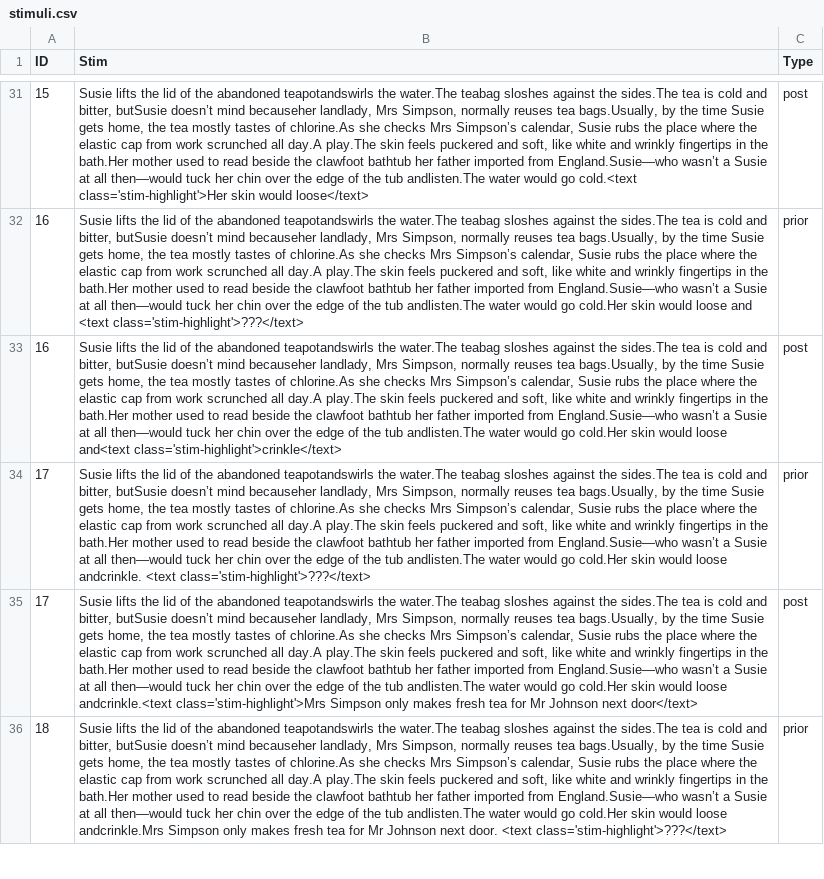
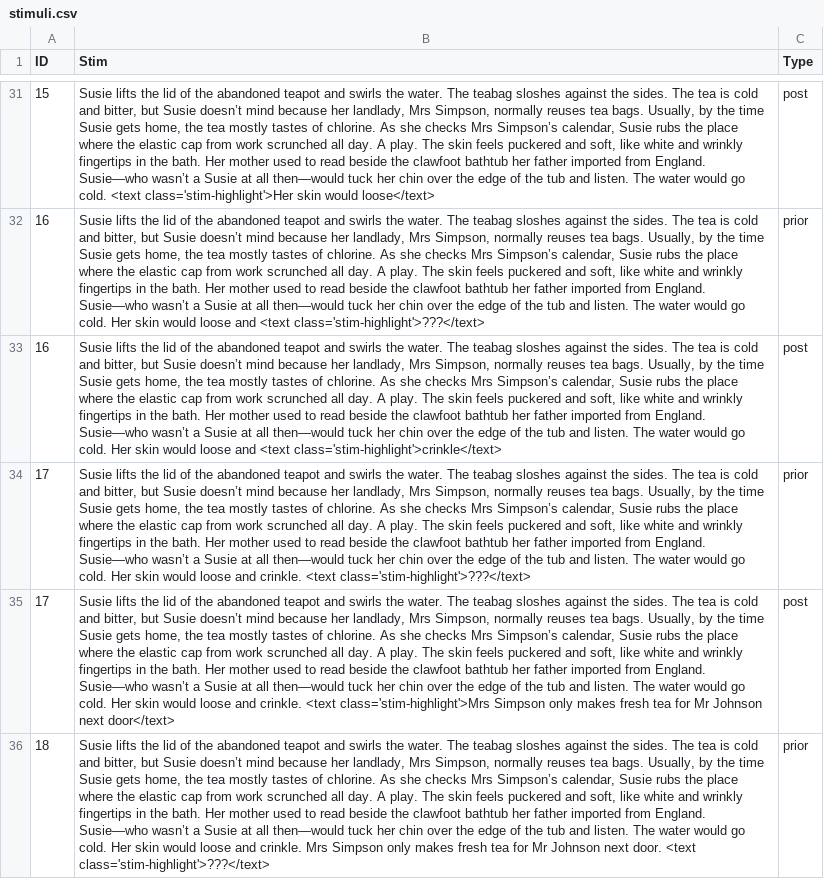
Before and after one commit to robinlemke/pcibex-experiments, a CSV file: chunk_includes/stimuli.csv, drawn as a sheet; only a part is shown, gaps mark what is left out; the diff covers the shown part only; the diff names each change by its address in the sheet, - before the commit and + after, or states it on an @@ line.

```diff
--- a/chunk_includes/stimuli.csv
+++ b/chunk_includes/stimuli.csv
-B31 (Stim): …the abandoned teapotandswirls the water.The teabag sloshes against the sides.The tea is cold and bitter, butSusie doesn’t mind becauseher landlady, Mrs Simpson, normally reuses tea bags.Usually, by the time Susie gets home, the tea mostly tastes of chlorine.As she checks Mrs Simpson’s calendar, Susie rubs the place where the elastic cap from work scrunched all day.A play.The skin feels puckered and soft, like white and wrinkly fingertips in the bath.Her mother used to read beside the clawfoot bathtub her father imported from England.Susie—who wasn’t a Susie at all then—would tuck her chin over the edge of the tub andlisten.The water would go cold.<text class='stim-highlight'>Her skin…
+B31 (Stim): …the abandoned teapot and swirls the water. The teabag sloshes against the sides. The tea is cold and bitter, but Susie doesn’t mind because her landlady, Mrs Simpson, normally reuses tea bags. Usually, by the time Susie gets home, the tea mostly tastes of chlorine. As she checks Mrs Simpson’s calendar, Susie rubs the place where the elastic cap from work scrunched all day. A play. The skin feels puckered and soft, like white and wrinkly fingertips in the bath. Her mother used to read beside the clawfoot bathtub her father imported from England. Susie—who wasn’t a Susie at all then—would tuck her chin over the edge of the tub and listen. The water would go cold. <text class='stim-highlight'>Her skin…
-B32 (Stim): …the abandoned teapotandswirls the water.The teabag sloshes against the sides.The tea is cold and bitter, butSusie doesn’t mind becauseher landlady, Mrs Simpson, normally reuses tea bags.Usually, by the time Susie gets home, the tea mostly tastes of chlorine.As she checks Mrs Simpson’s calendar, Susie rubs the place where the elastic cap from work scrunched all day.A play.The skin feels puckered and soft, like white and wrinkly fingertips in the bath.Her mother used to read beside the clawfoot bathtub her father imported from England.Susie—who wasn’t a Susie at all then—would tuck her chin over the edge of the tub andlisten.The water would go cold.Her skin would…
+B32 (Stim): …the abandoned teapot and swirls the water. The teabag sloshes against the sides. The tea is cold and bitter, but Susie doesn’t mind because her landlady, Mrs Simpson, normally reuses tea bags. Usually, by the time Susie gets home, the tea mostly tastes of chlorine. As she checks Mrs Simpson’s calendar, Susie rubs the place where the elastic cap from work scrunched all day. A play. The skin feels puckered and soft, like white and wrinkly fingertips in the bath. Her mother used to read beside the clawfoot bathtub her father imported from England. Susie—who wasn’t a Susie at all then—would tuck her chin over the edge of the tub and listen. The water would go cold. Her skin would…
-B33 (Stim): …the abandoned teapotandswirls the water.The teabag sloshes against the sides.The tea is cold and bitter, butSusie doesn’t mind becauseher landlady, Mrs Simpson, normally reuses tea bags.Usually, by the time Susie gets home, the tea mostly tastes of chlorine.As she checks Mrs Simpson’s calendar, Susie rubs the place where the elastic cap from work scrunched all day.A play.The skin feels puckered and soft, like white and wrinkly fingertips in the bath.Her mother used to read beside the clawfoot bathtub her father imported from England.Susie—who wasn’t a Susie at all then—would tuck her chin over the edge of the tub andlisten.The water would go cold.Her skin would loose and<text class='stim-highlight'>crinkle</text>
+B33 (Stim): …the abandoned teapot and swirls the water. The teabag sloshes against the sides. The tea is cold and bitter, but Susie doesn’t mind because her landlady, Mrs Simpson, normally reuses tea bags. Usually, by the time Susie gets home, the tea mostly tastes of chlorine. As she checks Mrs Simpson’s calendar, Susie rubs the place where the elastic cap from work scrunched all day. A play. The skin feels puckered and soft, like white and wrinkly fingertips in the bath. Her mother used to read beside the clawfoot bathtub her father imported from England. Susie—who wasn’t a Susie at all then—would tuck her chin over the edge of the tub and listen. The water would go cold. Her skin would loose and <text class='stim-highlight'>crinkle</text>
-B34 (Stim): …the abandoned teapotandswirls the water.The teabag sloshes against the sides.The tea is cold and bitter, butSusie doesn’t mind becauseher landlady, Mrs Simpson, normally reuses tea bags.Usually, by the time Susie gets home, the tea mostly tastes of chlorine.As she checks Mrs Simpson’s calendar, Susie rubs the place where the elastic cap from work scrunched all day.A play.The skin feels puckered and soft, like white and wrinkly fingertips in the bath.Her mother used to read beside the clawfoot bathtub her father imported from England.Susie—who wasn’t a Susie at all then—would tuck her chin over the edge of the tub andlisten.The water would go cold.Her skin would loose andcrinkle. <text class='stim-highlight'>???</text>
+B34 (Stim): …the abandoned teapot and swirls the water. The teabag sloshes against the sides. The tea is cold and bitter, but Susie doesn’t mind because her landlady, Mrs Simpson, normally reuses tea bags. Usually, by the time Susie gets home, the tea mostly tastes of chlorine. As she checks Mrs Simpson’s calendar, Susie rubs the place where the elastic cap from work scrunched all day. A play. The skin feels puckered and soft, like white and wrinkly fingertips in the bath. Her mother used to read beside the clawfoot bathtub her father imported from England. Susie—who wasn’t a Susie at all then—would tuck her chin over the edge of the tub and listen. The water would go cold. Her skin would loose and crinkle. <text class='stim-highlight'>???</text>
-B35 (Stim): …the abandoned teapotandswirls the water.The teabag sloshes against the sides.The tea is cold and bitter, butSusie doesn’t mind becauseher landlady, Mrs Simpson, normally reuses tea bags.Usually, by the time Susie gets home, the tea mostly tastes of chlorine.As she checks Mrs Simpson’s calendar, Susie rubs the place where the elastic cap from work scrunched all day.A play.The skin feels puckered and soft, like white and wrinkly fingertips in the bath.Her mother used to read beside the clawfoot bathtub her father imported from England.Susie—who wasn’t a Susie at all then—would tuck her chin over the edge of the tub andlisten.The water would go cold.Her skin would loose andcrinkle.<text class='stim-highlight'>Mrs Simpson…
+B35 (Stim): …the abandoned teapot and swirls the water. The teabag sloshes against the sides. The tea is cold and bitter, but Susie doesn’t mind because her landlady, Mrs Simpson, normally reuses tea bags. Usually, by the time Susie gets home, the tea mostly tastes of chlorine. As she checks Mrs Simpson’s calendar, Susie rubs the place where the elastic cap from work scrunched all day. A play. The skin feels puckered and soft, like white and wrinkly fingertips in the bath. Her mother used to read beside the clawfoot bathtub her father imported from England. Susie—who wasn’t a Susie at all then—would tuck her chin over the edge of the tub and listen. The water would go cold. Her skin would loose and crinkle. <text class='stim-highlight'>Mrs Simpson…
-B36 (Stim): …the abandoned teapotandswirls the water.The teabag sloshes against the sides.The tea is cold and bitter, butSusie doesn’t mind becauseher landlady, Mrs Simpson, normally reuses tea bags.Usually, by the time Susie gets home, the tea mostly tastes of chlorine.As she checks Mrs Simpson’s calendar, Susie rubs the place where the elastic cap from work scrunched all day.A play.The skin feels puckered and soft, like white and wrinkly fingertips in the bath.Her mother used to read beside the clawfoot bathtub her father imported from England.Susie—who wasn’t a Susie at all then—would tuck her chin over the edge of the tub andlisten.The water would go cold.Her skin would loose andcrinkle.Mrs Simpson only…
+B36 (Stim): …the abandoned teapot and swirls the water. The teabag sloshes against the sides. The tea is cold and bitter, but Susie doesn’t mind because her landlady, Mrs Simpson, normally reuses tea bags. Usually, by the time Susie gets home, the tea mostly tastes of chlorine. As she checks Mrs Simpson’s calendar, Susie rubs the place where the elastic cap from work scrunched all day. A play. The skin feels puckered and soft, like white and wrinkly fingertips in the bath. Her mother used to read beside the clawfoot bathtub her father imported from England. Susie—who wasn’t a Susie at all then—would tuck her chin over the edge of the tub and listen. The water would go cold. Her skin would loose and crinkle. Mrs Simpson only…
```
Also changed, not shown: 32 edited cells elsewhere in this file.
